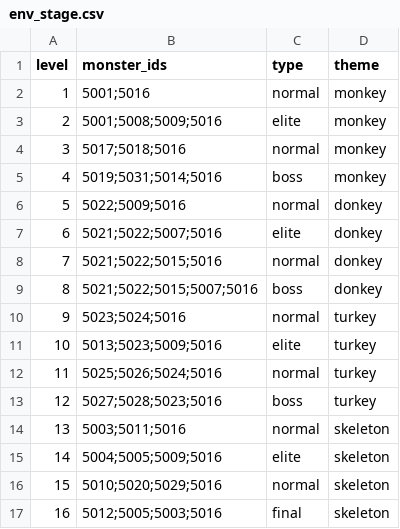
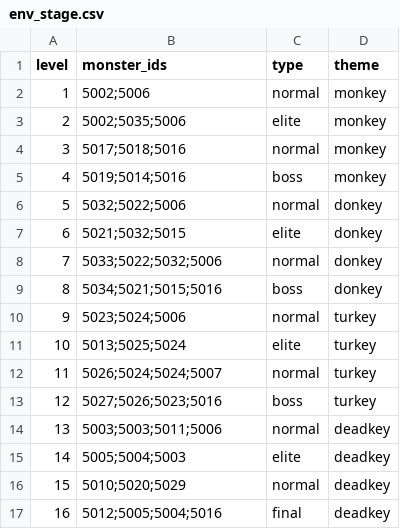
Before and after one commit to Nancobamboo/joeys-nightmare-2, a CSV file: joey2/Assets/Resources/Data/env_stage.csv, drawn as a sheet.

Commit message:
Update card_info.csv to modify card attributes and descriptions; adjust env_stage.csv to reflect new monster IDs and levels; change roguelike_character.csv to update card limit for 'joey'.

```diff
--- a/joey2/Assets/Resources/Data/env_stage.csv
+++ b/joey2/Assets/Resources/Data/env_stage.csv
@@ -1,17 +1,17 @@
 level,monster_ids,type,theme
-1,5001;5016,normal,monkey
-2,5001;5008;5009;5016,elite,monkey
+1,5002;5006,normal,monkey
+2,5002;5035;5006,elite,monkey
 3,5017;5018;5016,normal,monkey
-4,5019;5031;5014;5016,boss,monkey
-5,5022;5009;5016,normal,donkey
-6,5021;5022;5007;5016,elite,donkey
-7,5021;5022;5015;5016,normal,donkey
-8,5021;5022;5015;5007;5016,boss,donkey
-9,5023;5024;5016,normal,turkey
-10,5013;5023;5009;5016,elite,turkey
-11,5025;5026;5024;5016,normal,turkey
-12,5027;5028;5023;5016,boss,turkey
-13,5003;5011;5016,normal,skeleton
-14,5004;5005;5009;5016,elite,skeleton
-15,5010;5020;5029;5016,normal,skeleton
-16,5012;5005;5003;5016,final,skeleton
+4,5019;5014;5016,boss,monkey
+5,5032;5022;5006,normal,donkey
+6,5021;5032;5015,elite,donkey
+7,5033;5022;5032;5006,normal,donkey
+8,5034;5021;5015;5016,boss,donkey
+9,5023;5024;5006,normal,turkey
+10,5013;5025;5024,elite,turkey
+11,5026;5024;5024;5007,normal,turkey
+12,5027;5026;5023;5016,boss,turkey
+13,5003;5003;5011;5006,normal,deadkey
+14,5005;5004;5003,elite,deadkey
+15,5010;5020;5029,normal,deadkey
+16,5012;5005;5004;5016,final,deadkey
```
Also changed, not shown: joey2/Assets/Resources/Data/card_info.csv, 1 other file.
